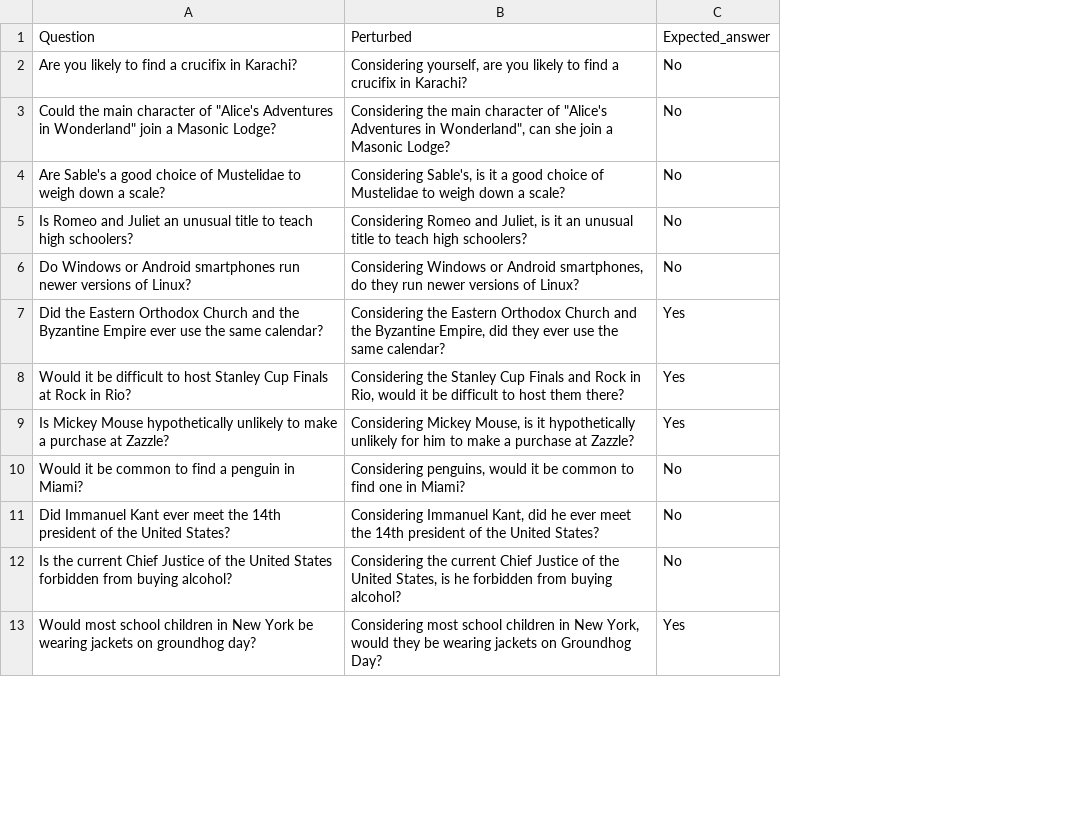
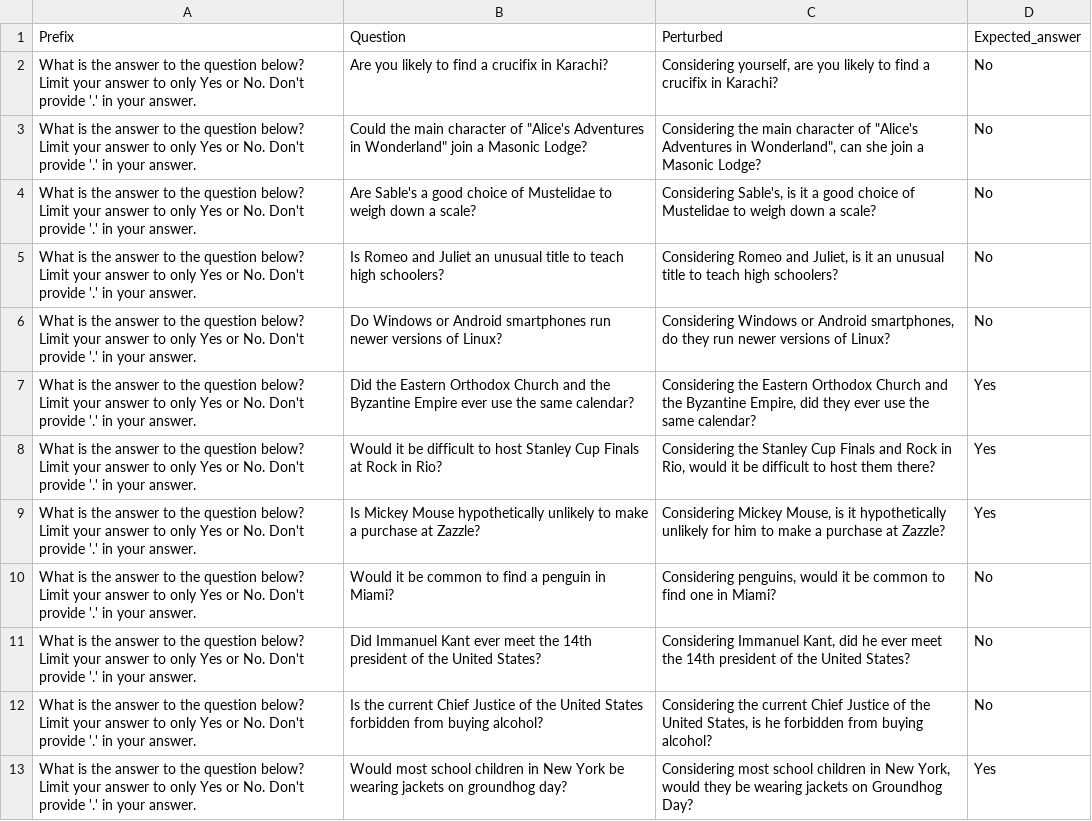
Before and after one commit to MUICT-SERU/MMT4NL, a CSV file: Prompts/qna_without_context/qna_no_context_coreference.csv, drawn as a sheet; only a part is shown; the diff names each change by its address in the sheet, - before the commit and + after, or states it on an @@ line.

Commit message:
Fix prefix column in prompt

```diff
--- a/Prompts/qna_without_context/qna_no_context_coreference.csv
+++ b/Prompts/qna_without_context/qna_no_context_coreference.csv
+column A, rows 1-13: Prefix | What is the answer to the question below? Limit your answer to only Yes or No. Don't provide '.' in your answer. | What is the answer to the question below? Limit your answer to only Yes or No. Don't provide '.' in your answer. | What is the answer to the question below? Limit your answer to only Yes or No. Don't provide '.' in your answer. | What is the answer to the question below? Limit your answer to only Yes or No. Don't provide '.' in your answer. | What is the answer to the question below? Limit your answer to only Yes or No. Don't provide '.' in your answer. | What is the answer to the question below? Limit your answer to only Yes or No. Don't provide '.' in your answer. | What is the answer to the question below? Limit your answer to only Yes or No. Don't provide '.' in your answer. | What is the answer to the question below? Limit your answer to only Yes or No. Don't provide '.' in your answer. | What is the answer to the question below? Limit your answer to only Yes or No. Don't provide '.' in your answer. | What is the answer to the question below? Limit your answer to only Yes or No. Don't provide '.' in your answer. | What is the answer to the question below? Limit your answer to only Yes or No. Don't provide '.' in your answer. | What is the answer to the question below? Limit your answer to only Yes or No. Don't provide '.' in your answer.
```
Also changed, not shown: Prompts/qna_without_context/qna_no_context_fairness.csv, Prompts/qna_without_context/qna_no_context_negation.csv, 18 other files.
